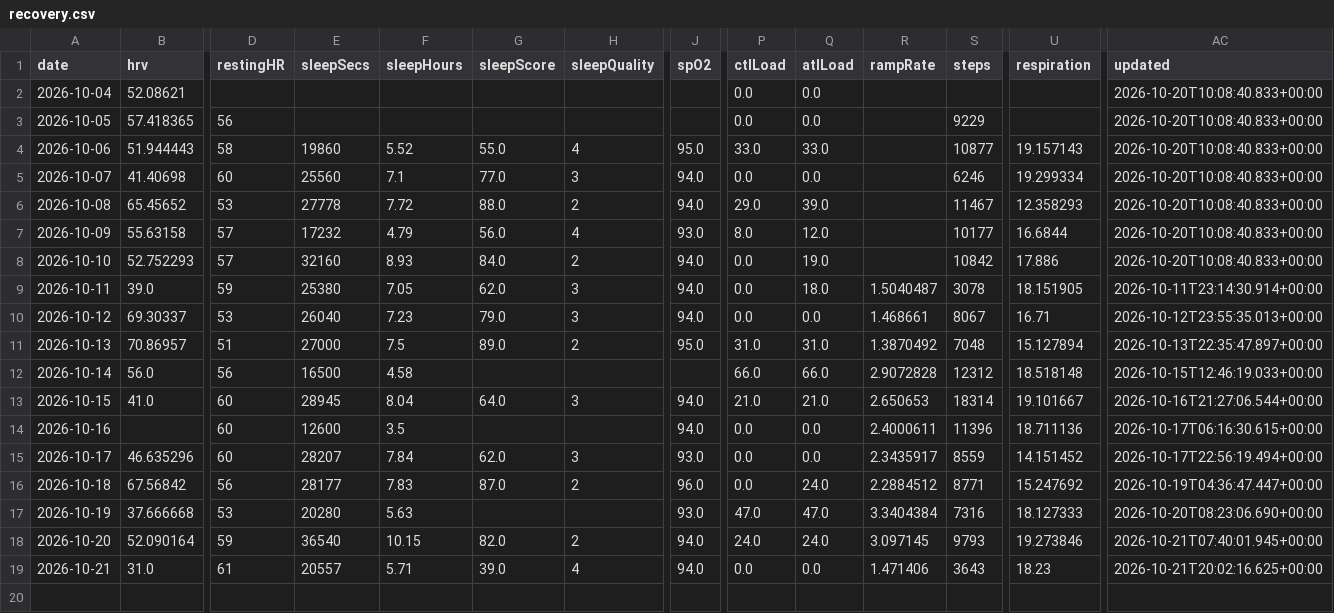
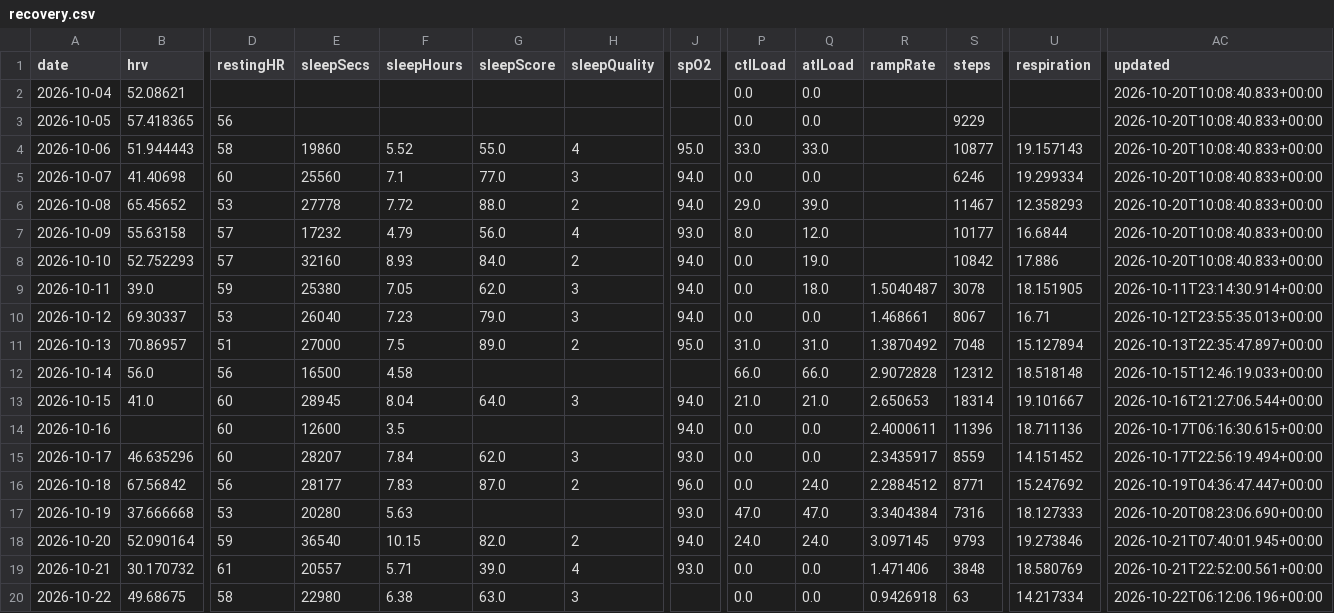
Before and after one commit to CarpetoX/garmin-recovery, a CSV file: recovery.csv, drawn as a sheet; only a part is shown, gaps mark what is left out; rows hold the shown columns only; the diff names each change by its address in the sheet, - before the commit and + after, or states it on an @@ line.

```diff
--- a/recovery.csv
+++ b/recovery.csv
-B19 (hrv): 31.0
+B19 (hrv): 30.170732
-J19 (spO2): 94.0
+J19 (spO2): 93.0
-S19 (steps): 3643
+S19 (steps): 3848
-U19 (respiration): 18.23
+U19 (respiration): 18.580769
-AC19 (updated): 2026-10-21T20:02:16.625+00:00
+AC19 (updated): 2026-10-21T22:52:00.561+00:00
+row 20: 2026-10-22 | 49.68675 | 58 | 22980 | 6.38 | 63.0 | 3 |  | 0.0 | 0.0 | 0.9426918 | 63 | 14.217334 | 2026-10-22T06:12:06.196+00:00
```
Also changed, not shown: 4 other files.
